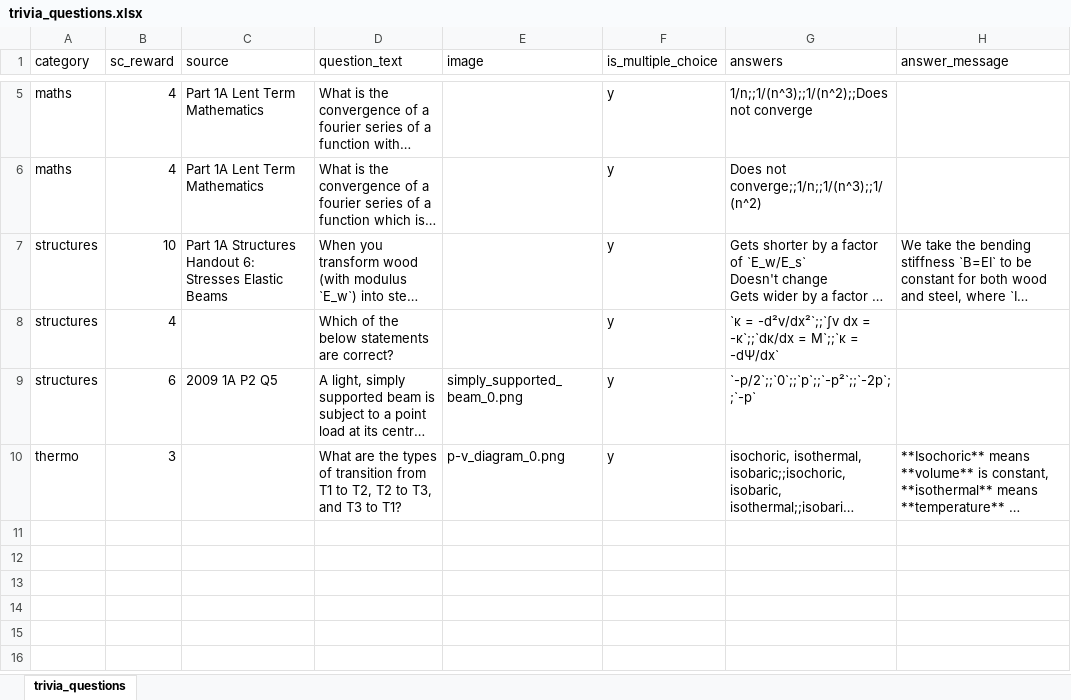
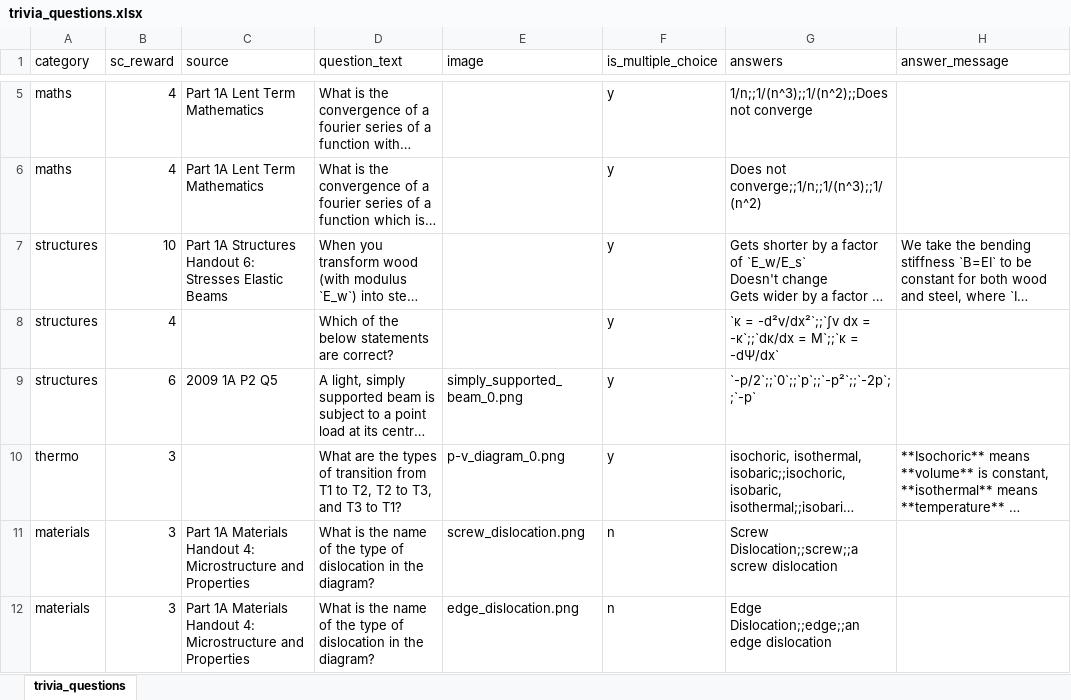
Before and after one commit to yichenhock/EngineeringBot, an Excel workbook: data/trivia_questions.xlsx, sheet trivia_questions, drawn as a sheet; only a part is shown, gaps mark what is left out; long unchanged cells end in …; values as stored, in another font and other column widths than the file's, no borders; the diff names each change by its address in the sheet, - before the commit and + after, or states it on an @@ line.

Commit message:
add materials questions

```diff
--- a/data/trivia_questions.xlsx (sheet trivia_questions)
+++ b/data/trivia_questions.xlsx (sheet trivia_questions)
+row 11: materials | 3 | Part 1A Materials Handout 4: Microstructure and Properties | What is the name of the type of dislocation in the diagram? | screw_dislocation.png | n | Screw Dislocation;;screw;;a screw dislocation
+row 12: materials | 3 | Part 1A Materials Handout 4: Microstructure and Properties | What is the name of the type of dislocation in the diagram? | edge_dislocation.png | n | Edge Dislocation;;edge;;an edge dislocation
```
Also changed, not shown: 3 other files.
